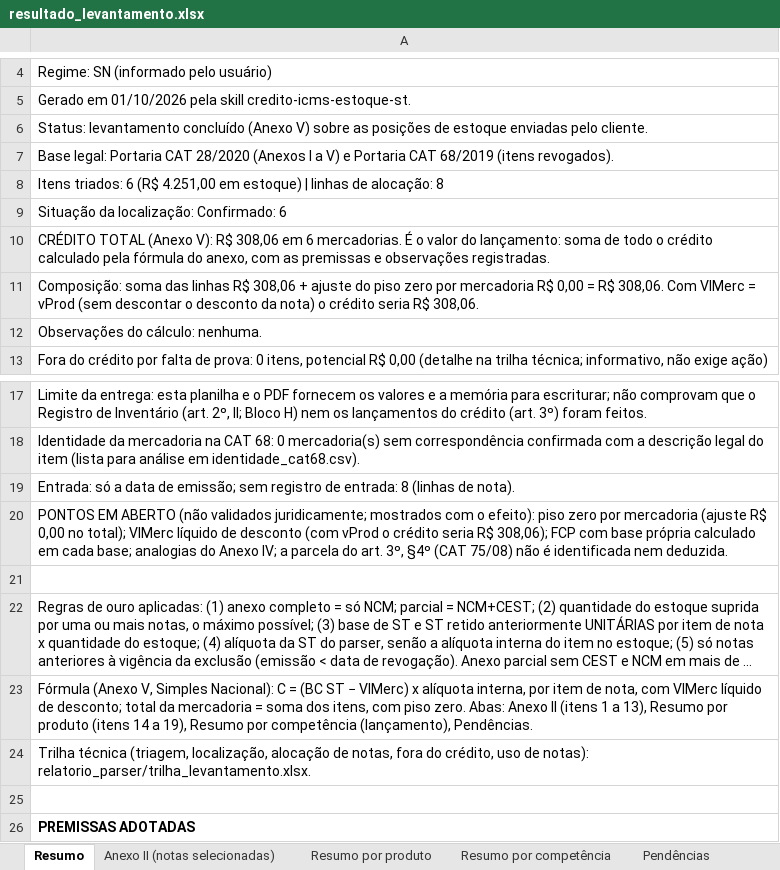
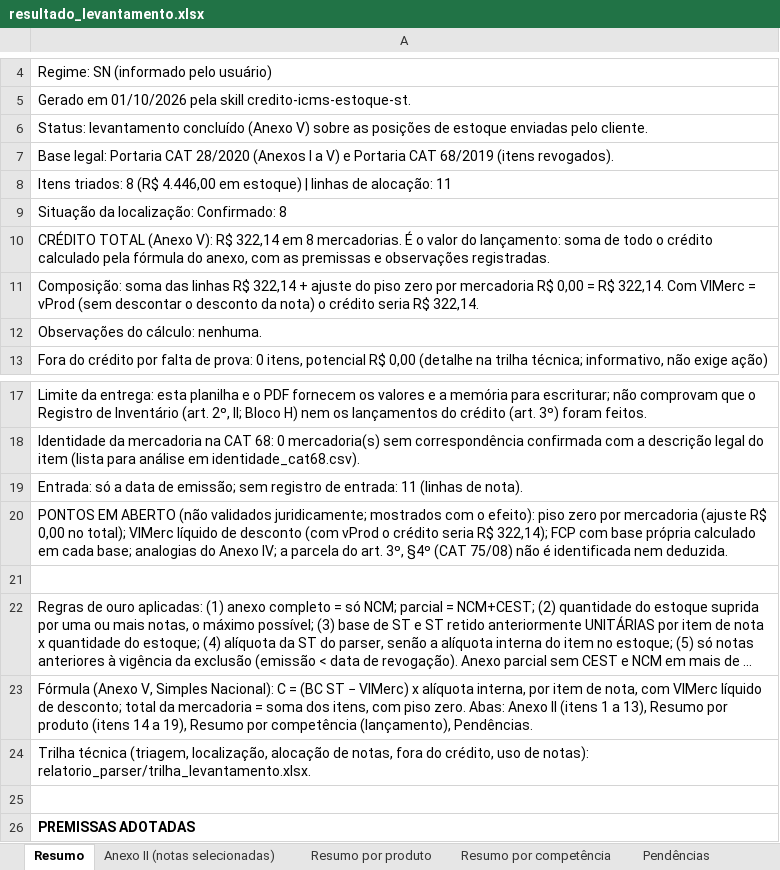
Before and after one commit to CyberCaos/Portaria_CAT_28_2020_SP, an Excel workbook: exemplos/modelo-SN/resultado_levantamento.xlsx, sheet Resumo, drawn as a sheet; only a part is shown, gaps mark what is left out; long unchanged cells end in …; values as stored, in another font and other column widths than the file's, no borders; the diff names each change by its address in the sheet, - before the commit and + after, or states it on an @@ line.

```diff
--- a/exemplos/modelo-SN/resultado_levantamento.xlsx (sheet Resumo)
+++ b/exemplos/modelo-SN/resultado_levantamento.xlsx (sheet Resumo)
-A8: Itens triados: 6 (R$ 4.251,00 em estoque) | linhas de alocação: 8
+A8: Itens triados: 8 (R$ 4.446,00 em estoque) | linhas de alocação: 11
-A9: Situação da localização: Confirmado: 6
+A9: Situação da localização: Confirmado: 8
-A10: …V): R$ 308,06 em 6 mercadorias. É…
+A10: …V): R$ 322,14 em 8 mercadorias. É…
-A11: …linhas R$ 308,06 + ajuste do piso zero por mercadoria R$ 0,00 = R$ 308,06. Com VlMerc = vProd (sem descontar o desconto da nota) o crédito seria R$ 308,06.
+A11: …linhas R$ 322,14 + ajuste do piso zero por mercadoria R$ 0,00 = R$ 322,14. Com VlMerc = vProd (sem descontar o desconto da nota) o crédito seria R$ 322,14.
-A19: …de entrada: 8 (linhas de…
+A19: …de entrada: 11 (linhas de…
-A20: …seria R$ 308,06); FCP com…
+A20: …seria R$ 322,14); FCP com…
```
Also changed, not shown: sheet Anexo II (notas selecionadas), sheet Resumo por produto, sheet Resumo por competência, exemplos/modelo-RPA/resultado_levantamento.xlsx, 34 other files.
